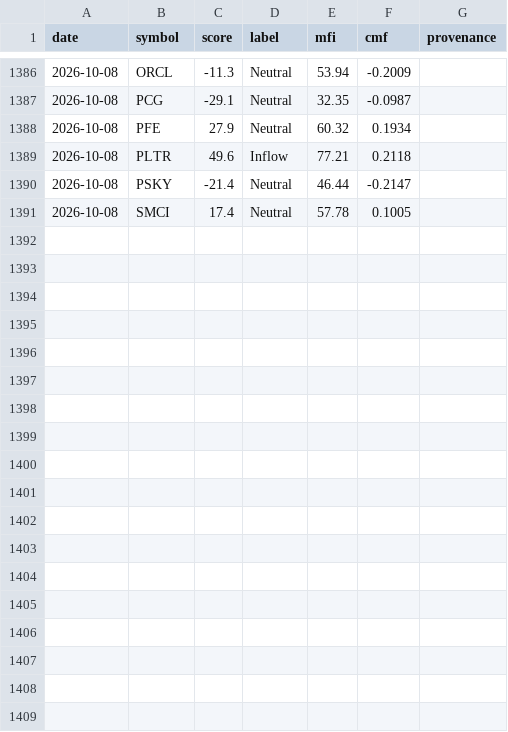
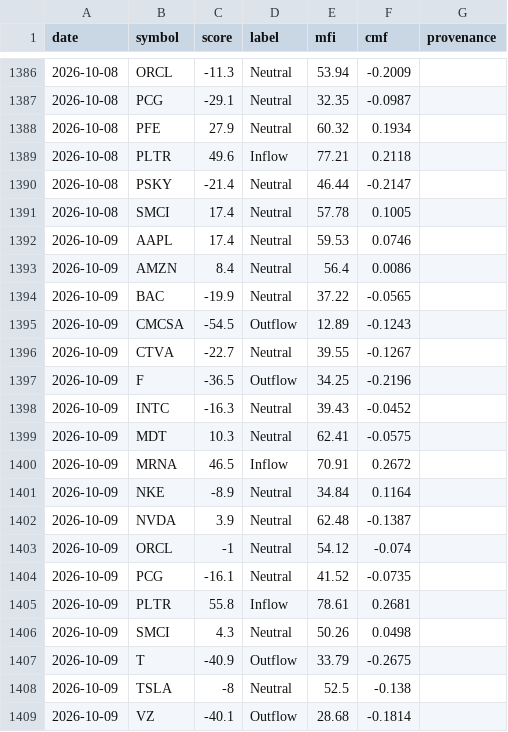
Before and after one commit to btabiado/alpine-data, a CSV file: data/stock_money_flow_history.csv, drawn as a sheet; only a part is shown, gaps mark what is left out; the diff names each change by its address in the sheet, - before the commit and + after, or states it on an @@ line.

```diff
--- a/data/stock_money_flow_history.csv
+++ b/data/stock_money_flow_history.csv
+row 1392: 2026-10-09 | AAPL | 17.4 | Neutral | 59.53 | 0.0746
+row 1393: 2026-10-09 | AMZN | 8.4 | Neutral | 56.4 | 0.0086
+row 1394: 2026-10-09 | BAC | -19.9 | Neutral | 37.22 | -0.0565
+row 1395: 2026-10-09 | CMCSA | -54.5 | Outflow | 12.89 | -0.1243
+row 1396: 2026-10-09 | CTVA | -22.7 | Neutral | 39.55 | -0.1267
+row 1397: 2026-10-09 | F | -36.5 | Outflow | 34.25 | -0.2196
+row 1398: 2026-10-09 | INTC | -16.3 | Neutral | 39.43 | -0.0452
+row 1399: 2026-10-09 | MDT | 10.3 | Neutral | 62.41 | -0.0575
+row 1400: 2026-10-09 | MRNA | 46.5 | Inflow | 70.91 | 0.2672
+row 1401: 2026-10-09 | NKE | -8.9 | Neutral | 34.84 | 0.1164
+row 1402: 2026-10-09 | NVDA | 3.9 | Neutral | 62.48 | -0.1387
+row 1403: 2026-10-09 | ORCL | -1 | Neutral | 54.12 | -0.074
+row 1404: 2026-10-09 | PCG | -16.1 | Neutral | 41.52 | -0.0735
+row 1405: 2026-10-09 | PLTR | 55.8 | Inflow | 78.61 | 0.2681
+row 1406: 2026-10-09 | SMCI | 4.3 | Neutral | 50.26 | 0.0498
+row 1407: 2026-10-09 | T | -40.9 | Outflow | 33.79 | -0.2675
+row 1408: 2026-10-09 | TSLA | -8 | Neutral | 52.5 | -0.138
+row 1409: 2026-10-09 | VZ | -40.1 | Outflow | 28.68 | -0.1814
```
Also changed, not shown: data/travel_advisory_levels.csv.
